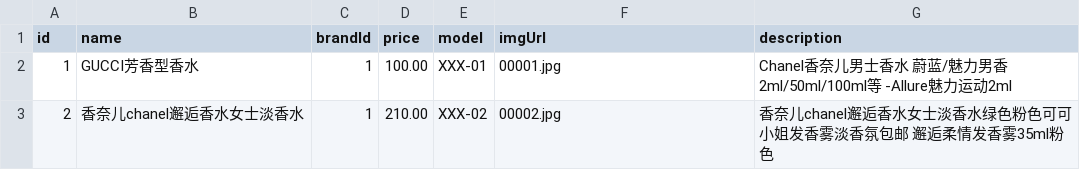
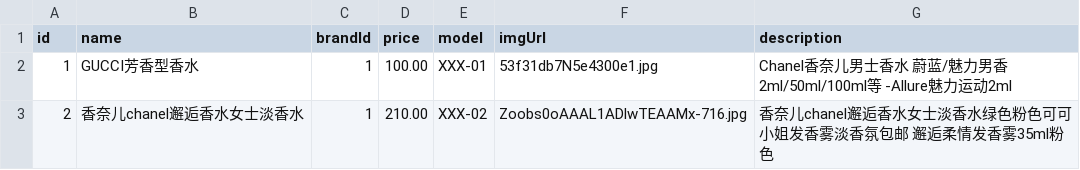
Before and after one commit to JinKunChen/xdemo, a CSV file: mcc/src/main/resources/config/liquibase/products.csv, drawn as a sheet.

```diff
--- a/mcc/src/main/resources/config/liquibase/products.csv
+++ b/mcc/src/main/resources/config/liquibase/products.csv
@@ -1,3 +1,3 @@
 id;name;brandId;price;model;imgUrl;description
-1;GUCCI芳香型香水;1;100.00;XXX-01;00001.jpg;Chanel香奈儿男士香水 蔚蓝/魅力男香2ml/50ml/100ml等 -Allure魅力运动2ml
-2;香奈儿chanel邂逅香水女士淡香水;1;210.00;XXX-02;00002.jpg;香奈儿chanel邂逅香水女士淡香水绿色粉色可可小姐发香雾淡香氛包邮 邂逅柔情发香雾35ml粉色
+1;GUCCI芳香型香水;1;100.00;XXX-01;53f31db7N5e4300e1.jpg;Chanel香奈儿男士香水 蔚蓝/魅力男香2ml/50ml/100ml等 -Allure魅力运动2ml
+2;香奈儿chanel邂逅香水女士淡香水;1;210.00;XXX-02;Zoobs0oAAAL1ADlwTEAAMx-716.jpg;香奈儿chanel邂逅香水女士淡香水绿色粉色可可小姐发香雾淡香氛包邮 邂逅柔情发香雾35ml粉色
```
Also changed, not shown: mcc/src/main/resources/config/liquibase/menus.csv, 3 other files.
